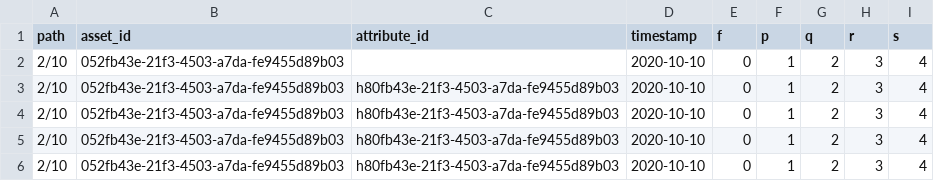
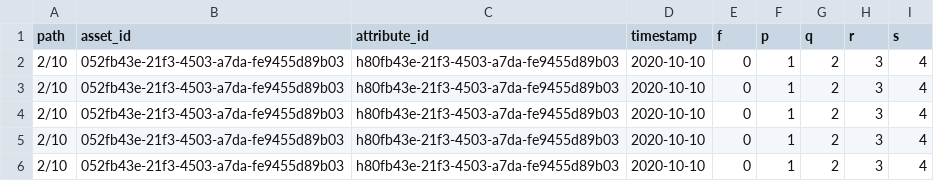
Before and after one commit to splightplatform/splight-cli, a CSV file: cli/datalake/dump_example.csv, drawn as a sheet.

Commit message:
added test for load example

```diff
--- a/cli/datalake/dump_example.csv
+++ b/cli/datalake/dump_example.csv
@@ -1,3 +1,3 @@
 path,asset_id,attribute_id,timestamp,f,p,q,r,s
-2/10,052fb43e-21f3-4503-a7da-fe9455d89b03,,2020-10-10,0,1,2,3,4
+2/10,052fb43e-21f3-4503-a7da-fe9455d89b03,h80fb43e-21f3-4503-a7da-fe9455d89b03,2020-10-10,0,1,2,3,4
 2/10,052fb43e-21f3-4503-a7da-fe9455d89b03,h80fb43e-21f3-4503-a7da-fe9455d89b03,2020-10-10,0,1,2,3,4
```
Also changed, not shown: 1 other file.
